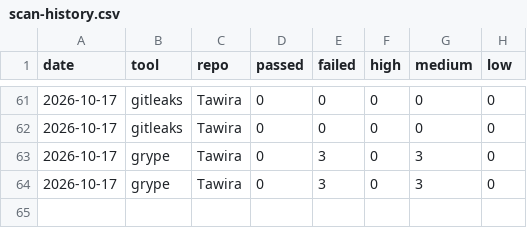
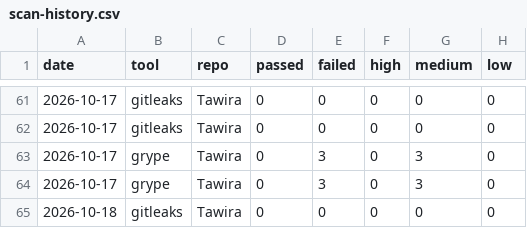
Before and after one commit to spacecode-art/atlas-security, a CSV file: dashboard/metrics/scan-history.csv, drawn as a sheet; only a part is shown, gaps mark what is left out; the diff names each change by its address in the sheet, - before the commit and + after, or states it on an @@ line.

```diff
--- a/dashboard/metrics/scan-history.csv
+++ b/dashboard/metrics/scan-history.csv
+row 65: 2026-10-18 | gitleaks | Tawira | 0 | 0 | 0 | 0 | 0
```
